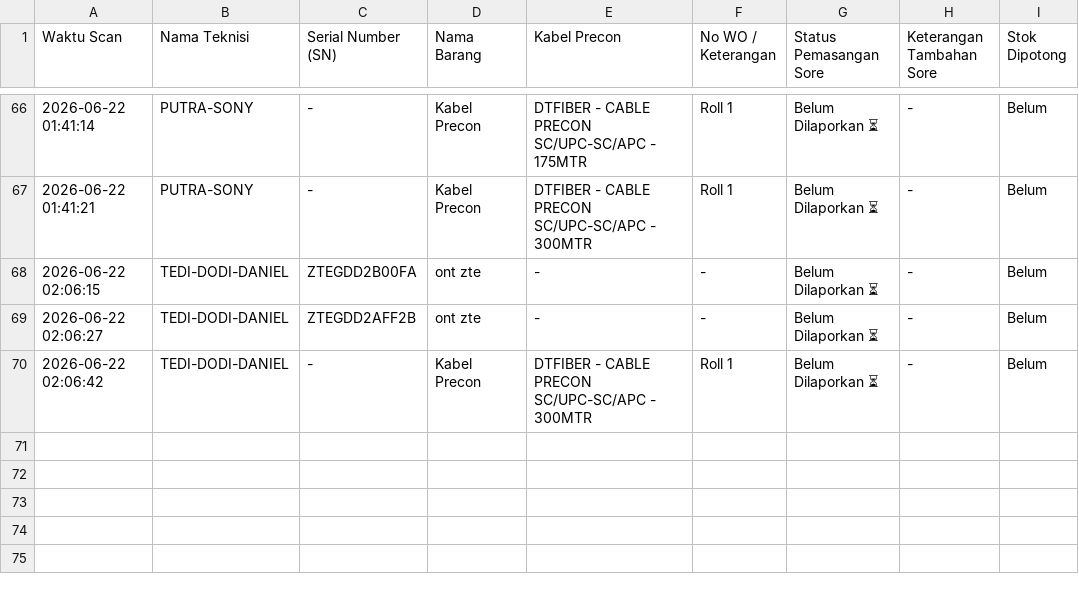
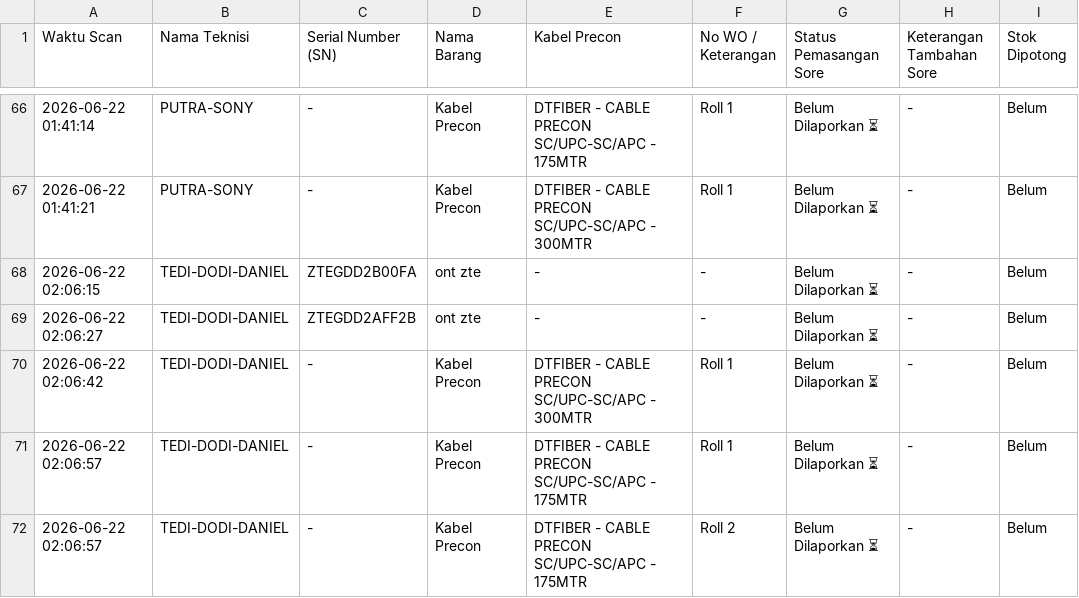
Before and after one commit to jrn999/gudang-ikr, a CSV file: log_harian.csv, drawn as a sheet; only a part is shown, gaps mark what is left out; the diff names each change by its address in the sheet, - before the commit and + after, or states it on an @@ line.

Commit message:
Auto-Update Input Kabel 2026-06-22 02:06

```diff
--- a/log_harian.csv
+++ b/log_harian.csv
+row 71: 2026-06-22 02:06:57 | TEDI-DODI-DANIEL | - | Kabel Precon | DTFIBER - CABLE PRECON SC/UPC-SC/APC - 175MTR | Roll 1 | Belum Dilaporkan ⏳ | - | Belum
+row 72: 2026-06-22 02:06:57 | TEDI-DODI-DANIEL | - | Kabel Precon | DTFIBER - CABLE PRECON SC/UPC-SC/APC - 175MTR | Roll 2 | Belum Dilaporkan ⏳ | - | Belum
```
